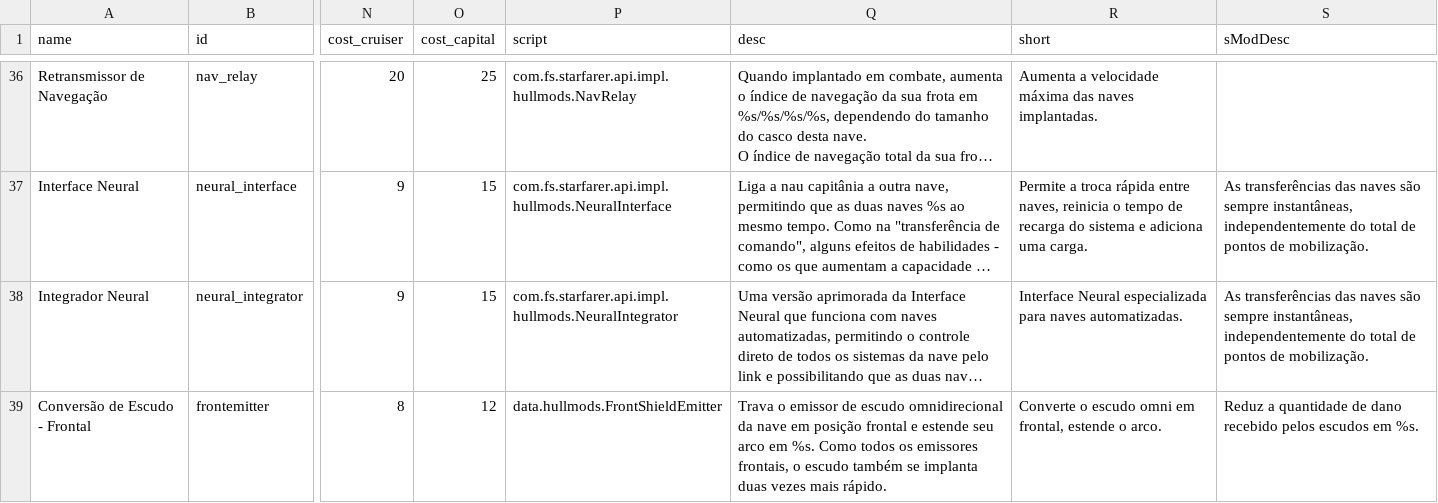
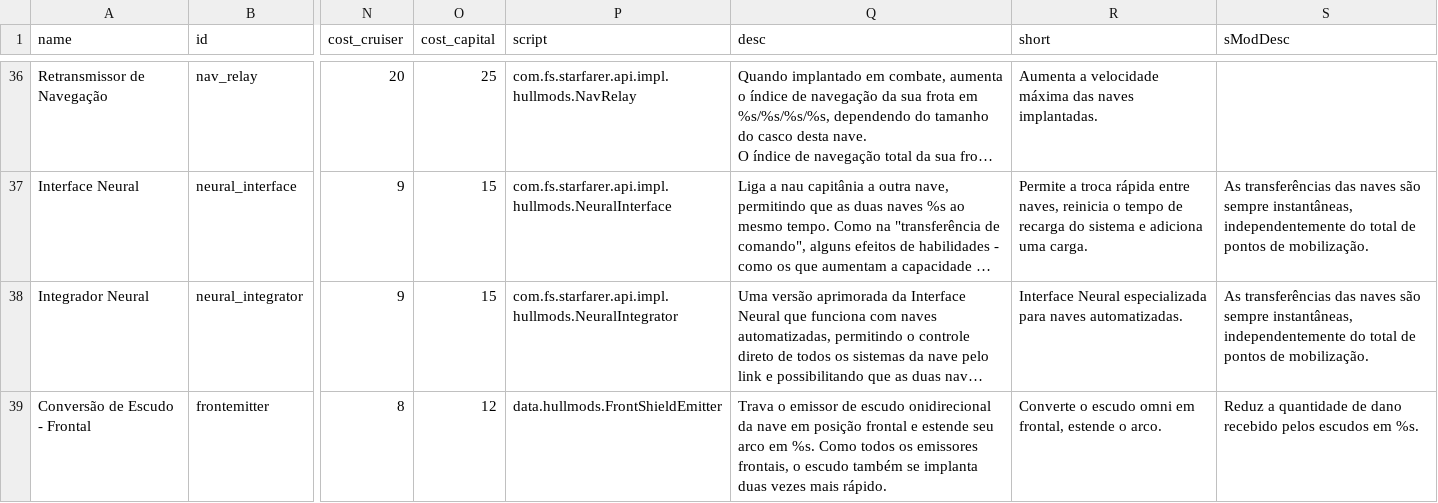
Before and after one commit to ArturMoreiraDeCarvalho/starsector-ptbr, a CSV file: kit/PTBR_Patch/localization/data/hullmods/hull_mods.csv, drawn as a sheet; only a part is shown, gaps mark what is left out; long unchanged cells end in …; the diff covers the shown part only; the diff names each change by its address in the sheet, - before the commit and + after, or states it on an @@ line.

```diff
--- a/kit/PTBR_Patch/localization/data/hullmods/hull_mods.csv
+++ b/kit/PTBR_Patch/localization/data/hullmods/hull_mods.csv
-Q39 (desc): …de escudo omnidirecional da nave…
+Q39 (desc): …de escudo onidirecional da nave…
```
Also changed, not shown: 3 edited cells elsewhere in this file, kit/PTBR_Patch/localization/data/campaign/market_conditions.csv, kit/PTBR_Patch/localization/data/campaign/reports.csv, 41 other files.
